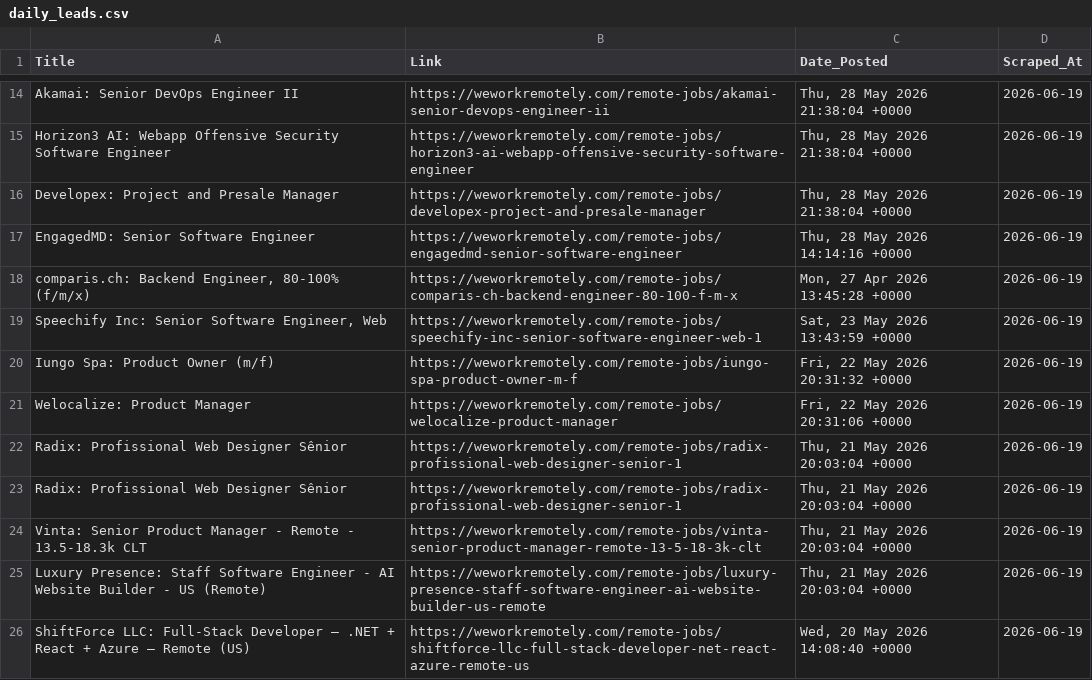
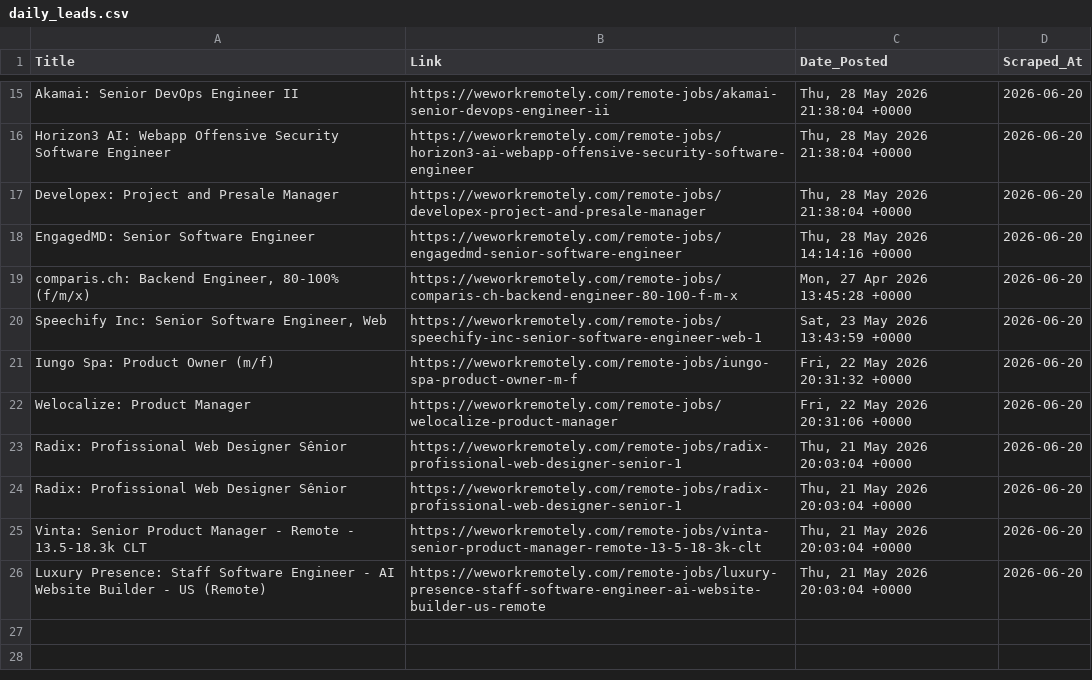
Before and after one commit to Aravindsetti77/data-goldmine, a CSV file: daily_leads.csv, drawn as a sheet; only a part is shown, gaps mark what is left out; removed rows and columns are numbered as before the commit, all else as after; the diff covers the shown part only; the diff names each change by its address in the sheet, - before the commit and + after, or states it on an @@ line.

```diff
--- a/daily_leads.csv
+++ b/daily_leads.csv
-D15:D26 (Scraped_At): 2026-06-19
+D15:D26 (Scraped_At): 2026-06-20
-row 26: ShiftForce LLC: Full-Stack Developer — .NET + React + Azure — Remote (US) | https://weworkremotely.com/remote-jobs/shiftforce-llc-full-stack-developer-net-react-azure-remote-us | Wed, 20 May 2026 14:08:40 +0000 | 2026-06-19
```
Also changed, not shown: 1 added row and 12 edited cells elsewhere in this file.
